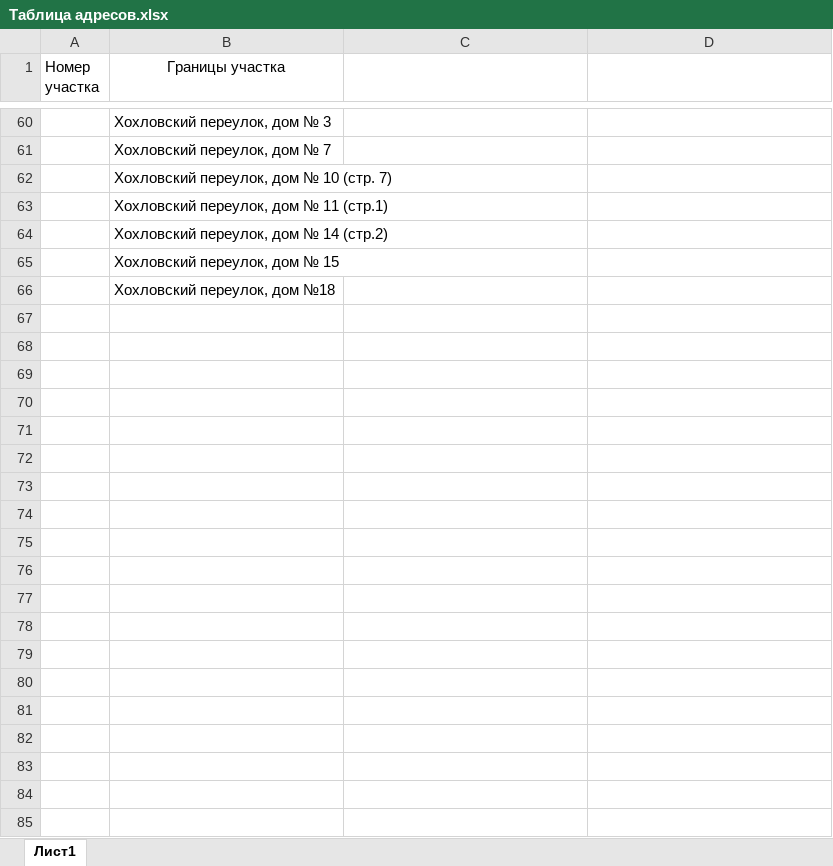
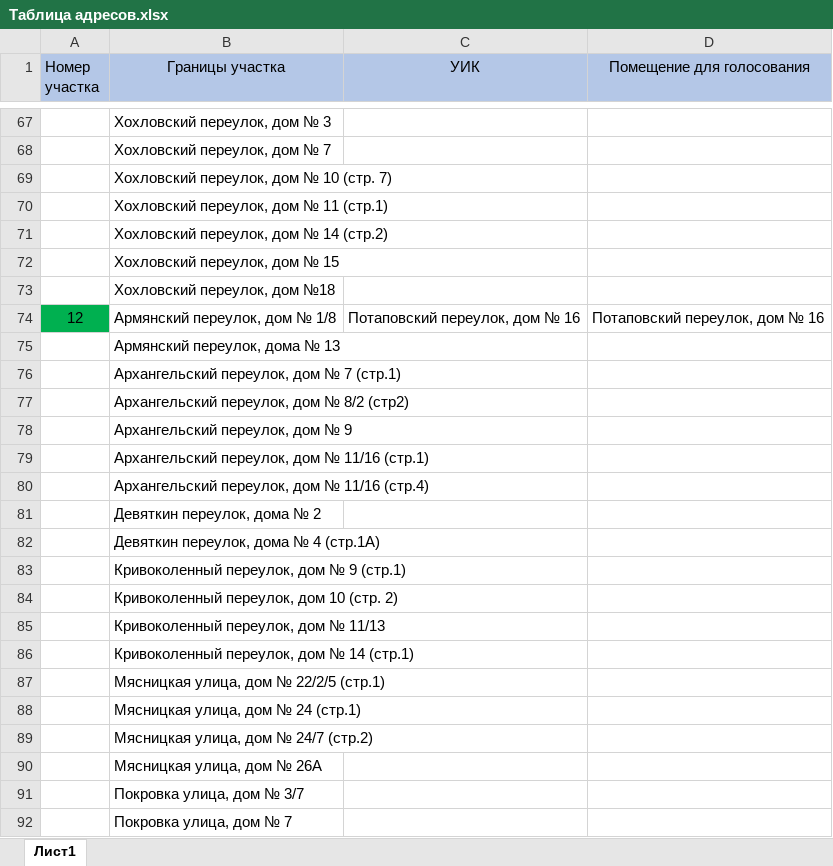
Before and after one commit to pklsnkov/Address-geocoding, an Excel workbook: Таблица адресов.xlsx, sheet Лист1, drawn as a sheet; only a part is shown, gaps mark what is left out; values as stored, in another font and other column widths than the file's, no borders; the diff covers the shown part only; the diff names each change by its address in the sheet, - before the commit and + after, or states it on an @@ line.

```diff
--- a/Таблица адресов.xlsx (sheet Лист1)
+++ b/Таблица адресов.xlsx (sheet Лист1)
-A1:D1 fill: none
+A1:D1 fill: #B4C7E7
-C1: (empty)
+C1: УИК
-D1: (empty)
+D1: Помещение для голосования
+row 74: 12 | Армянский переулок, дом № 1/8 | Потаповский переулок, дом № 16 | Потаповский переулок, дом № 16
+row 75:  | Армянский переулок, дома № 13
+row 76:  | Архангельский переулок, дом № 7 (стр.1)
+row 77:  | Архангельский переулок, дом № 8/2 (стр2)
+row 78:  | Архангельский переулок, дом № 9
+row 79:  | Архангельский переулок, дом № 11/16 (стр.1)
+row 80:  | Архангельский переулок, дом № 11/16 (стр.4)
+row 81:  | Девяткин переулок, дома № 2
+row 82:  | Девяткин переулок, дома № 4 (стр.1А)
+row 83:  | Кривоколенный переулок, дом № 9 (стр.1)
+row 84:  | Кривоколенный переулок, дом 10 (стр. 2)
+row 85:  | Кривоколенный переулок, дом № 11/13
+row 86:  | Кривоколенный переулок, дом № 14 (стр.1)
+row 87:  | Мясницкая улица, дом № 22/2/5 (стр.1)
+row 88:  | Мясницкая улица, дом № 24 (стр.1)
+row 89:  | Мясницкая улица, дом № 24/7 (стр.2)
+row 90:  | Мясницкая улица, дом № 26А
+row 91:  | Покровка улица, дом № 3/7
+row 92:  | Покровка улица, дом № 7
```
Also changed, not shown: 645 added rows, 9 edited cells and cell formats elsewhere in this sheet, 5 other files.
